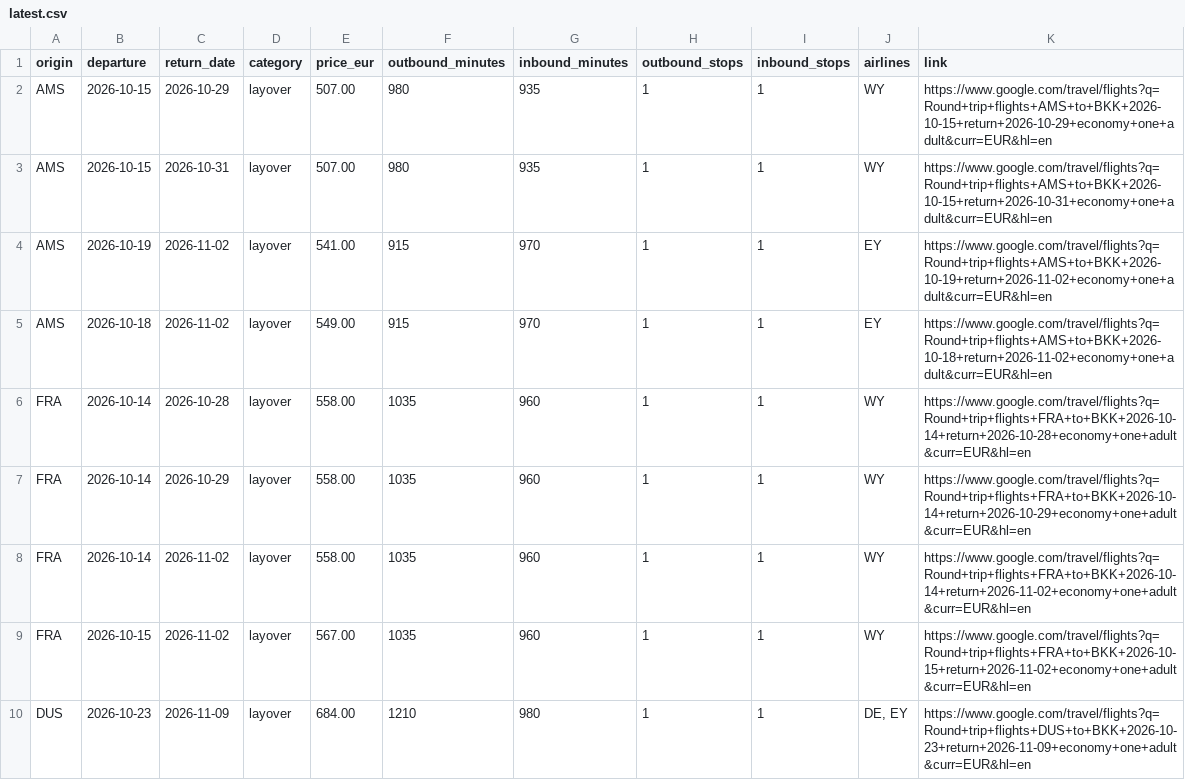
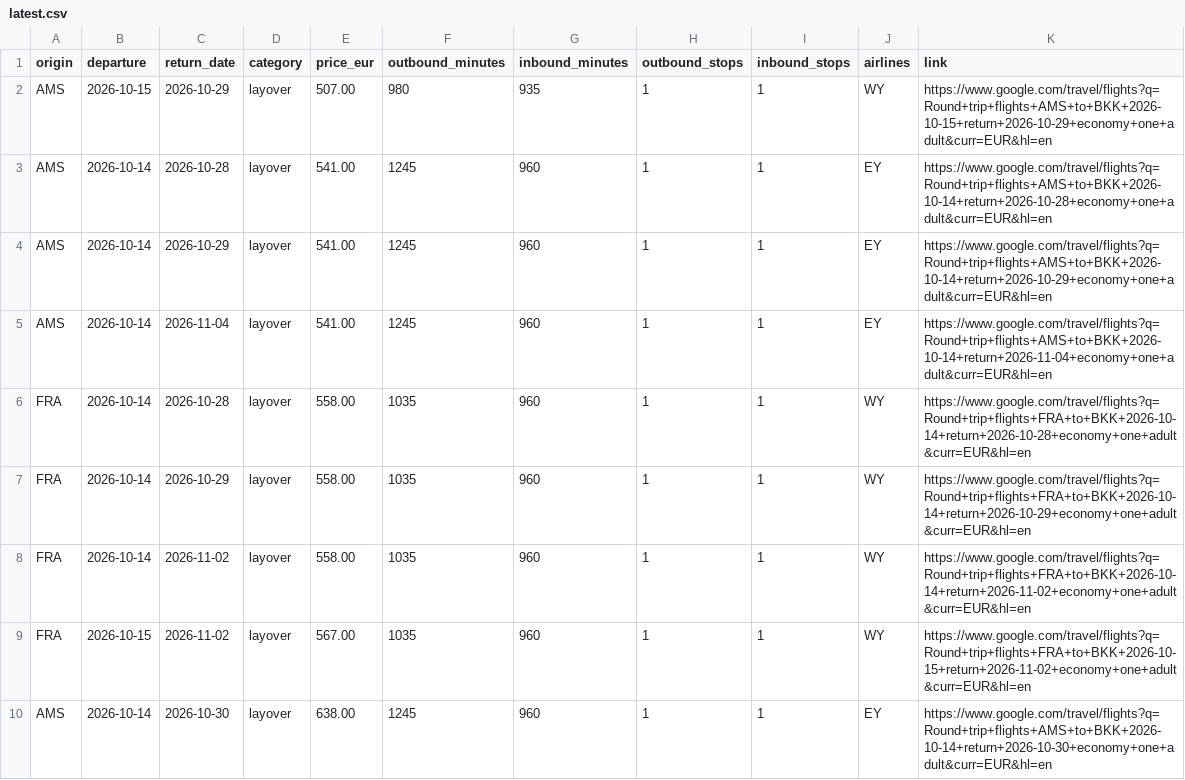
Before and after one commit to Fabiano225/flight-tracker, a CSV file: latest.csv, drawn as a sheet; only a part is shown; the shorter side is filled out with more unchanged rows; the diff covers the shown part only.

```diff
--- a/latest.csv
+++ b/latest.csv
@@ -2,5 +2,5 @@ origin,departure,return_date,category,price_eur,outbound_minutes,inbound_minutes
 AMS,2026-10-15,2026-10-29,layover,507.00,980,935,1,1,WY,https://www.google.com/travel/flights?q=Round+trip+flights+AMS+to+BKK+2026-10-15+return+2026-10-29+economy+one+adult&curr=EUR&hl=en
-AMS,2026-10-15,2026-10-31,layover,507.00,980,935,1,1,WY,https://www.google.com/travel/flights?q=Round+trip+flights+AMS+to+BKK+2026-10-15+return+2026-10-31+economy+one+adult&curr=EUR&hl=en
-AMS,2026-10-19,2026-11-02,layover,541.00,915,970,1,1,EY,https://www.google.com/travel/flights?q=Round+trip+flights+AMS+to+BKK+2026-10-19+return+2026-11-02+economy+one+adult&curr=EUR&hl=en
-AMS,2026-10-18,2026-11-02,layover,549.00,915,970,1,1,EY,https://www.google.com/travel/flights?q=Round+trip+flights+AMS+to+BKK+2026-10-18+return+2026-11-02+economy+one+adult&curr=EUR&hl=en
+AMS,2026-10-14,2026-10-28,layover,541.00,1245,960,1,1,EY,https://www.google.com/travel/flights?q=Round+trip+flights+AMS+to+BKK+2026-10-14+return+2026-10-28+economy+one+adult&curr=EUR&hl=en
+AMS,2026-10-14,2026-10-29,layover,541.00,1245,960,1,1,EY,https://www.google.com/travel/flights?q=Round+trip+flights+AMS+to+BKK+2026-10-14+return+2026-10-29+economy+one+adult&curr=EUR&hl=en
+AMS,2026-10-14,2026-11-04,layover,541.00,1245,960,1,1,EY,https://www.google.com/travel/flights?q=Round+trip+flights+AMS+to+BKK+2026-10-14+return+2026-11-04+economy+one+adult&curr=EUR&hl=en
 FRA,2026-10-14,2026-10-28,layover,558.00,1035,960,1,1,WY,https://www.google.com/travel/flights?q=Round+trip+flights+FRA+to+BKK+2026-10-14+return+2026-10-28+economy+one+adult&curr=EUR&hl=en
@@ -9 +9,2 @@ FRA,2026-10-14,2026-11-02,layover,558.00,1035,960,1,1,WY,https://www.google.com/
 FRA,2026-10-15,2026-11-02,layover,567.00,1035,960,1,1,WY,https://www.google.com/travel/flights?q=Round+trip+flights+FRA+to+BKK+2026-10-15+return+2026-11-02+economy+one+adult&curr=EUR&hl=en
+AMS,2026-10-14,2026-10-30,layover,638.00,1245,960,1,1,EY,https://www.google.com/travel/flights?q=Round+trip+flights+AMS+to+BKK+2026-10-14+return+2026-10-30+economy+one+adult&curr=EUR&hl=en
```
Also changed, not shown: 1 added row and 2 removed rows elsewhere in this file, 3 other files.
